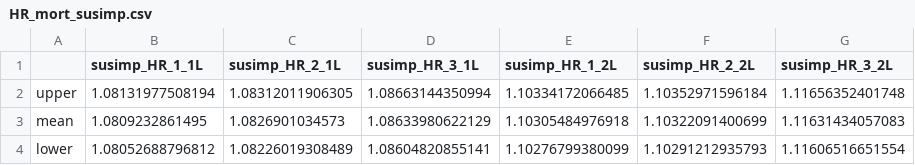
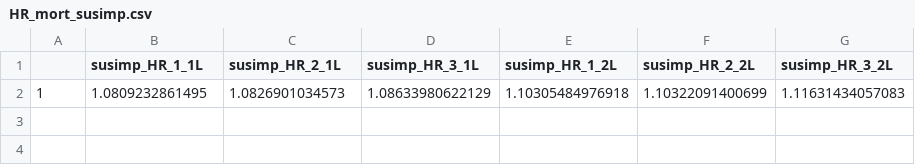
Before and after one commit to baillielab/SF94, a CSV file: Outputs/HR_mort_susimp.csv, drawn as a sheet.

```diff
--- a/Outputs/HR_mort_susimp.csv
+++ b/Outputs/HR_mort_susimp.csv
@@ -1,4 +1,2 @@
 "","susimp_HR_1_1L","susimp_HR_2_1L","susimp_HR_3_1L","susimp_HR_1_2L","susimp_HR_2_2L","susimp_HR_3_2L"
-"upper",1.08131977508194,1.08312011906305,1.08663144350994,1.10334172066485,1.10352971596184,1.11656352401748
-"mean",1.0809232861495,1.0826901034573,1.08633980622129,1.10305484976918,1.10322091400699,1.11631434057083
-"lower",1.08052688796812,1.08226019308489,1.08604820855141,1.10276799380099,1.10291212935793,1.11606516651554
+"1",1.0809232861495,1.0826901034573,1.08633980622129,1.10305484976918,1.10322091400699,1.11631434057083
```
Also changed, not shown: 20 other files.
